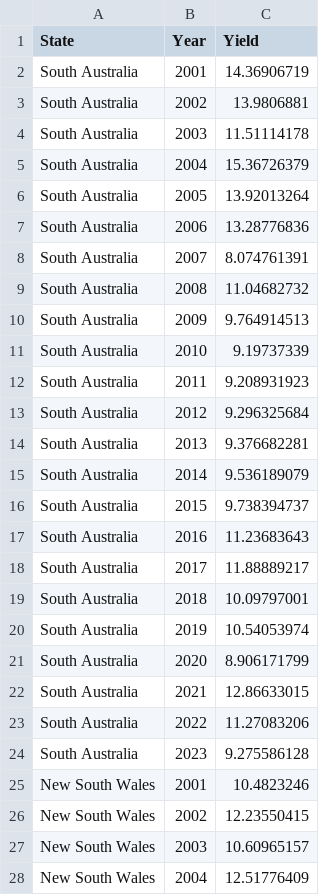
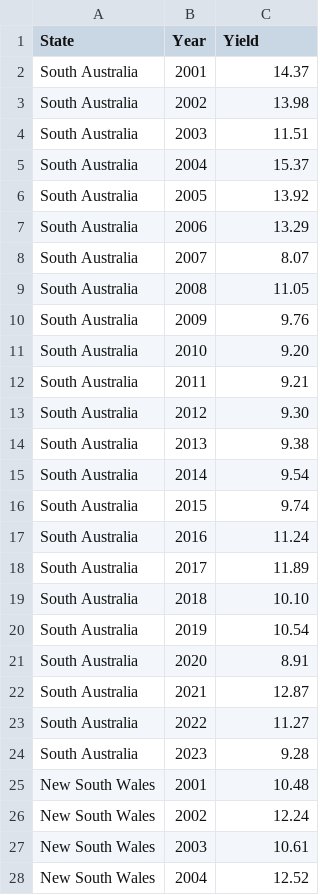
Before and after one commit to tdoy0001/Data-Visualisation-2, a CSV file: data/State-Data.csv, drawn as a sheet; only a part is shown; the diff covers the shown part only.

```diff
--- a/data/State-Data.csv
+++ b/data/State-Data.csv
@@ -1,28 +1,28 @@
 State,Year,Yield
-South Australia,2001,14.36906719
-South Australia,2002,13.9806881
-South Australia,2003,11.51114178
-South Australia,2004,15.36726379
-South Australia,2005,13.92013264
-South Australia,2006,13.28776836
-South Australia,2007,8.074761391
-South Australia,2008,11.04682732
-South Australia,2009,9.764914513
-South Australia,2010,9.19737339
-South Australia,2011,9.208931923
-South Australia,2012,9.296325684
-South Australia,2013,9.376682281
-South Australia,2014,9.536189079
-South Australia,2015,9.738394737
-South Australia,2016,11.23683643
-South Australia,2017,11.88889217
-South Australia,2018,10.09797001
-South Australia,2019,10.54053974
-South Australia,2020,8.906171799
-South Australia,2021,12.86633015
-South Australia,2022,11.27083206
-South Australia,2023,9.275586128
-New South Wales,2001,10.4823246
-New South Wales,2002,12.23550415
-New South Wales,2003,10.60965157
-New South Wales,2004,12.51776409
+South Australia,2001,14.37
+South Australia,2002,13.98
+South Australia,2003,11.51
+South Australia,2004,15.37
+South Australia,2005,13.92
+South Australia,2006,13.29
+South Australia,2007,8.07
+South Australia,2008,11.05
+South Australia,2009,9.76
+South Australia,2010,9.20
+South Australia,2011,9.21
+South Australia,2012,9.30
+South Australia,2013,9.38
+South Australia,2014,9.54
+South Australia,2015,9.74
+South Australia,2016,11.24
+South Australia,2017,11.89
+South Australia,2018,10.10
+South Australia,2019,10.54
+South Australia,2020,8.91
+South Australia,2021,12.87
+South Australia,2022,11.27
+South Australia,2023,9.28
+New South Wales,2001,10.48
+New South Wales,2002,12.24
+New South Wales,2003,10.61
+New South Wales,2004,12.52
```
Also changed, not shown: 134 edited cells elsewhere in this file, data/Region-Data.csv.
